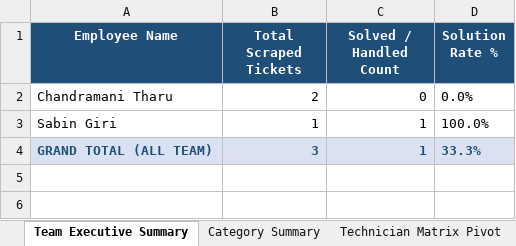
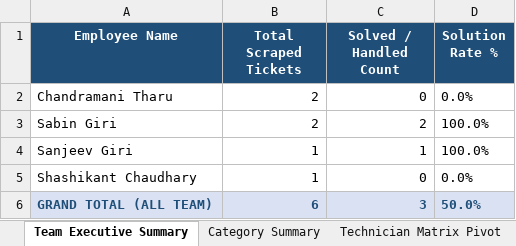
Before and after one commit to pradeepneupane10/employee-audit-app, an Excel workbook: EXECUTIVE_TEAM_AUDIT_REPORT_14_Oct_2026.xlsx, sheet Team Executive Summary, drawn as a sheet; values as stored, in another font and other column widths than the file's, no borders; addresses are those after the commit; the diff names each change by its address in the sheet, - before the commit and + after, or states it on an @@ line.

```diff
--- a/EXECUTIVE_TEAM_AUDIT_REPORT_14_Oct_2026.xlsx (sheet Team Executive Summary)
+++ b/EXECUTIVE_TEAM_AUDIT_REPORT_14_Oct_2026.xlsx (sheet Team Executive Summary)
-B3 (Total Scraped Tickets): 1
+B3 (Total Scraped Tickets): 2
-C3 (Solved / Handled Count): 1
+C3 (Solved / Handled Count): 2
+row 4: Sanjeev Giri | 1 | 1 | 100.0%
+row 5: Shashikant Chaudhary | 1 | 0 | 0.0%
-B6 (Total Scraped Tickets): 3
+B6 (Total Scraped Tickets): 6
-C6 (Solved / Handled Count): 1
+C6 (Solved / Handled Count): 3
-D6 (Solution Rate %): 33.3%
+D6 (Solution Rate %): 50.0%
```
Also changed, not shown: sheet Master Audit Details, sheet Technician Matrix Pivot, sheet Category Summary, audit_report_ALL_TEAM_14_Oct_2026.xlsx, 1 other file.
